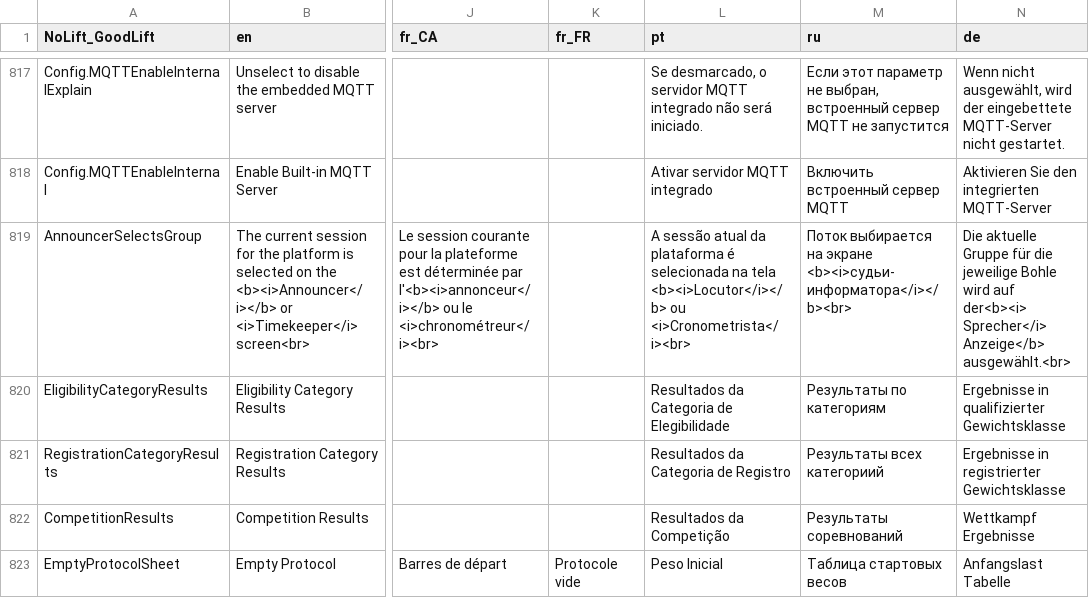
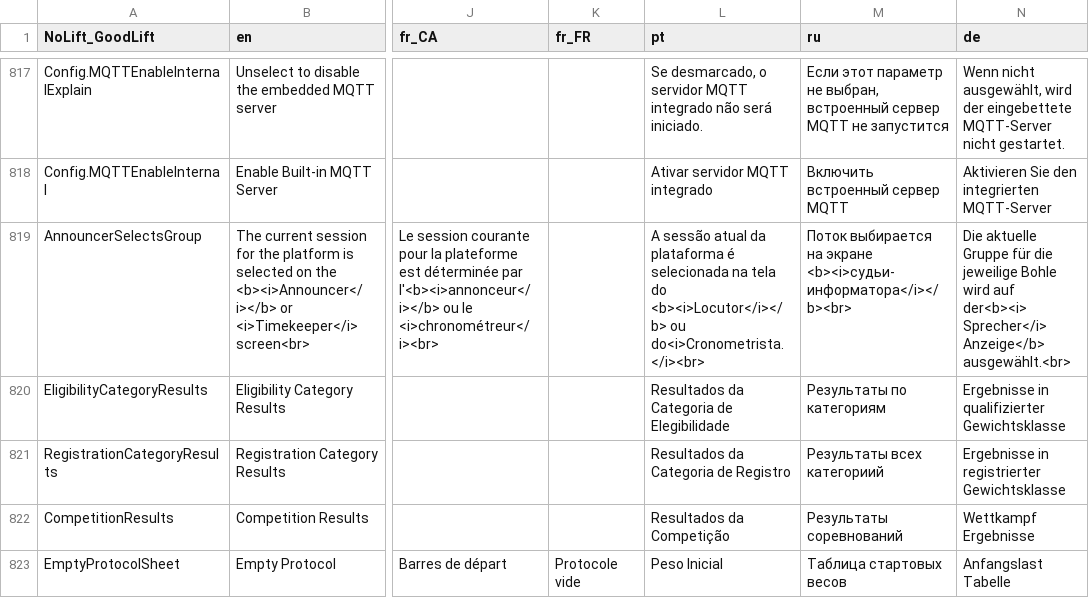
Before and after one commit to jflamy/owlcms4, a CSV file: shared/src/main/resources/i18n/translation4.csv, drawn as a sheet; only a part is shown, gaps mark what is left out; the diff covers the shown part only; the diff names each change by its address in the sheet, - before the commit and + after, or states it on an @@ line.

```diff
--- a/shared/src/main/resources/i18n/translation4.csv
+++ b/shared/src/main/resources/i18n/translation4.csv
-L819 (pt): …na tela <b><i>Locutor</i></b> ou <i>Cronometrista</i><br>
+L819 (pt): …na tela do <b><i>Locutor</i></b> ou do<i>Cronometrista.</i><br>
```
Also changed, not shown: 20 edited cells elsewhere in this file, 1 other file.
